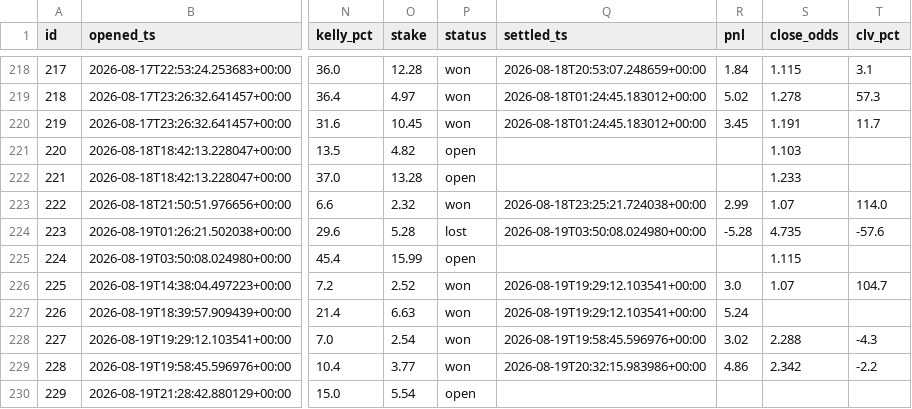
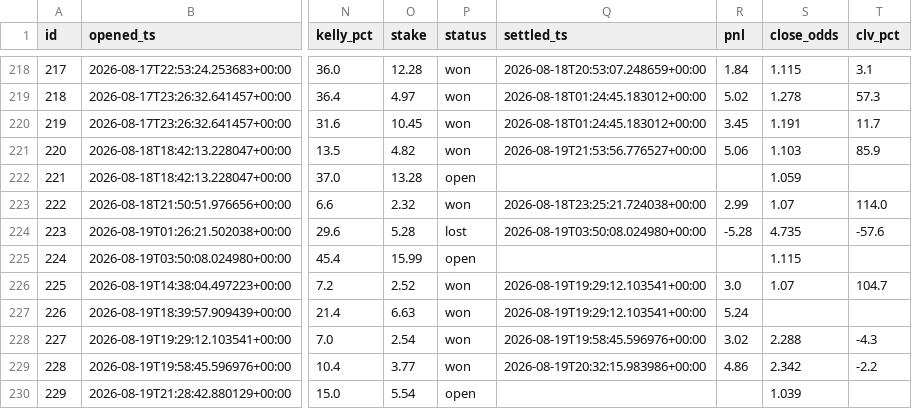
Before and after one commit to JorgeCampe/tennis-signals-bot, a CSV file: tennis_signals_bot/data/positions.csv, drawn as a sheet; only a part is shown, gaps mark what is left out; the diff names each change by its address in the sheet, - before the commit and + after, or states it on an @@ line.

```diff
--- a/tennis_signals_bot/data/positions.csv
+++ b/tennis_signals_bot/data/positions.csv
-P221 (status): open
+P221 (status): won
-Q221 (settled_ts): (empty)
+Q221 (settled_ts): 2026-08-19T21:53:56.776527+00:00
-R221 (pnl): (empty)
+R221 (pnl): 5.06
-T221 (clv_pct): (empty)
+T221 (clv_pct): 85.9
-S222 (close_odds): 1.233
+S222 (close_odds): 1.059
-S230 (close_odds): (empty)
+S230 (close_odds): 1.039
```
Also changed, not shown: tennis_signals_bot/data/equity.csv, tennis_signals_bot/data/signals.csv, 2 other files.
